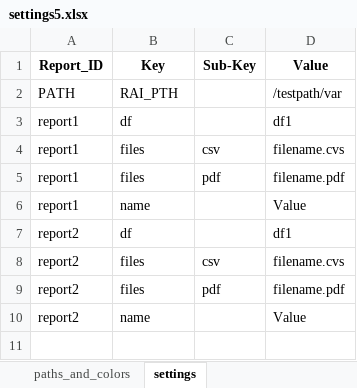
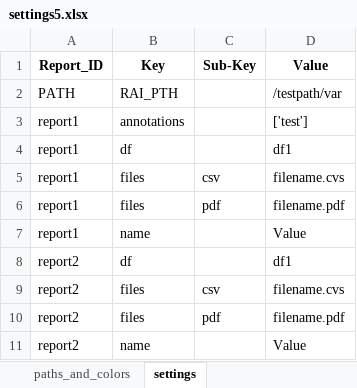
Before and after one commit to linuxra/pycharm, an Excel workbook: settings5.xlsx, sheet settings, drawn as a sheet; values as stored, in another font and other column widths than the file's, no borders; the diff names each change by its address in the sheet, - before the commit and + after, or states it on an @@ line.

Commit message:
test

```diff
--- a/settings5.xlsx (sheet settings)
+++ b/settings5.xlsx (sheet settings)
+row 3: report1 | annotations |  | ['test']
```
Also changed, not shown: 4 other files.
